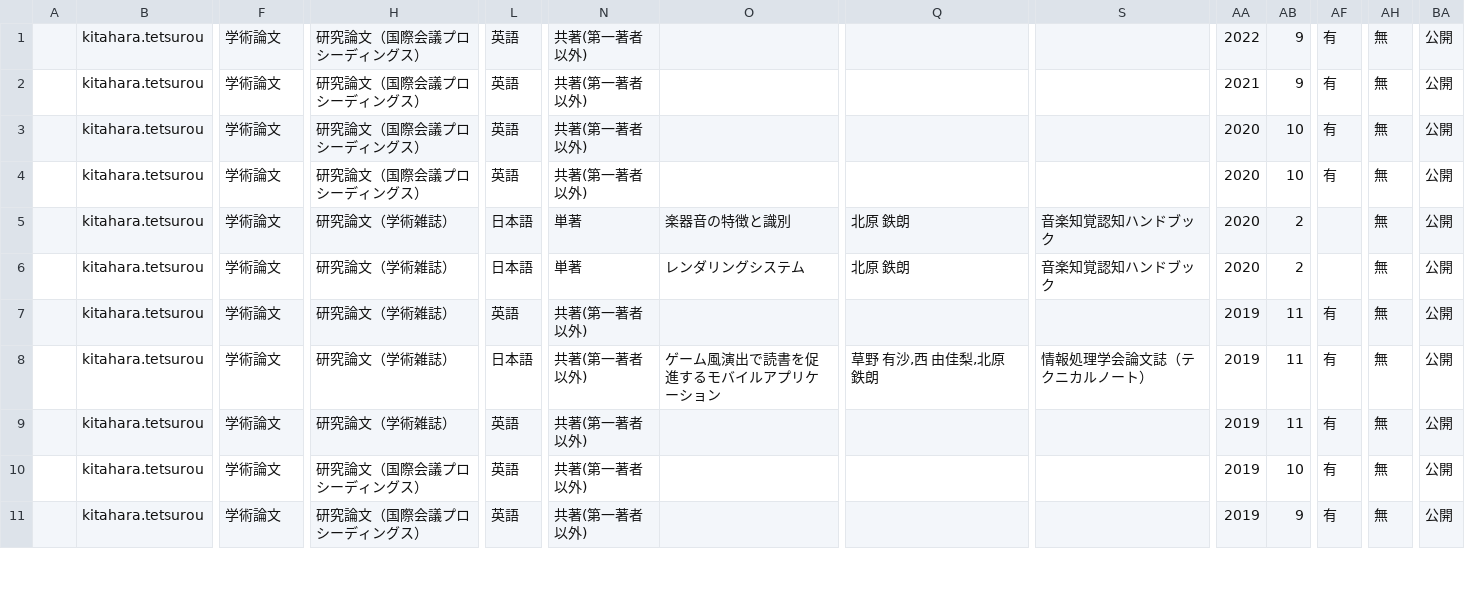
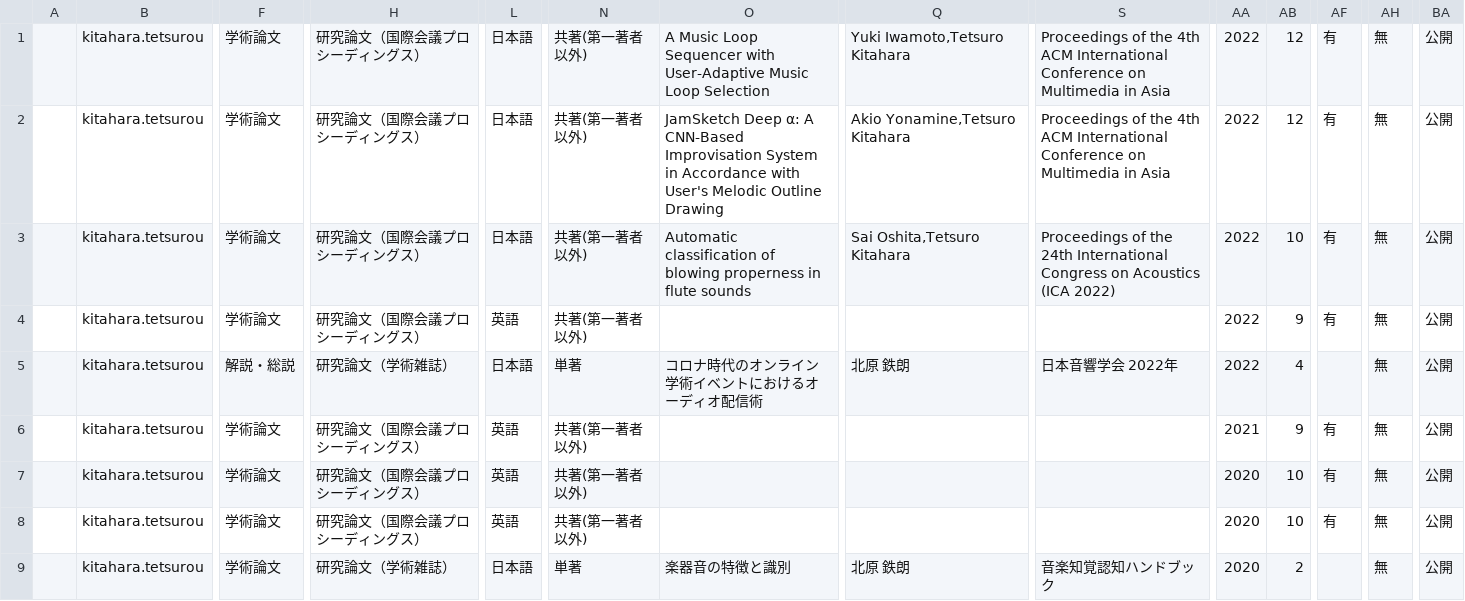
Before and after one commit to kitaharalab/kitaharalab.github.io, a CSV file: paperlist/output/B.csv, drawn as a sheet; only a part is shown, gaps mark what is left out; the shorter side is filled out with more unchanged rows; rows hold the shown columns only; the diff names each change by its address in the sheet, - before the commit and + after, or states it on an @@ line.

```diff
--- a/paperlist/output/B.csv
+++ b/paperlist/output/B.csv
+row 1:  | kitahara.tetsurou | 学術論文 | 研究論文（国際会議プロシーディングス） | 日本語 | 共著(第一著者以外) | A Music Loop Sequencer with User-Adaptive Music Loop Selection | Yuki Iwamoto,Tetsuro Kitahara | Proceedings of the 4th ACM International Conference on Multimedia in Asia | 2022 | 12 | 有 | 無 | 公開
+row 2:  | kitahara.tetsurou | 学術論文 | 研究論文（国際会議プロシーディングス） | 日本語 | 共著(第一著者以外) | JamSketch Deep α: A CNN-Based Improvisation System in Accordance with User's Melodic Outline Drawing | Akio Yonamine,Tetsuro Kitahara | Proceedings of the 4th ACM International Conference on Multimedia in Asia | 2022 | 12 | 有 | 無 | 公開
+row 3:  | kitahara.tetsurou | 学術論文 | 研究論文（国際会議プロシーディングス） | 日本語 | 共著(第一著者以外) | Automatic classification of blowing properness in flute sounds | Sai Oshita,Tetsuro Kitahara | Proceedings of the 24th International Congress on Acoustics (ICA 2022) | 2022 | 10 | 有 | 無 | 公開
+row 5:  | kitahara.tetsurou | 解説・総説 | 研究論文（学術雑誌） | 日本語 | 単著 | コロナ時代のオンライン学術イベントにおけるオーディオ配信術 | 北原 鉄朗 | 日本音響学会 2022年 | 2022 | 4 |  | 無 | 公開
```
Also changed, not shown: paperlist/output/C.csv, 11 other files.
